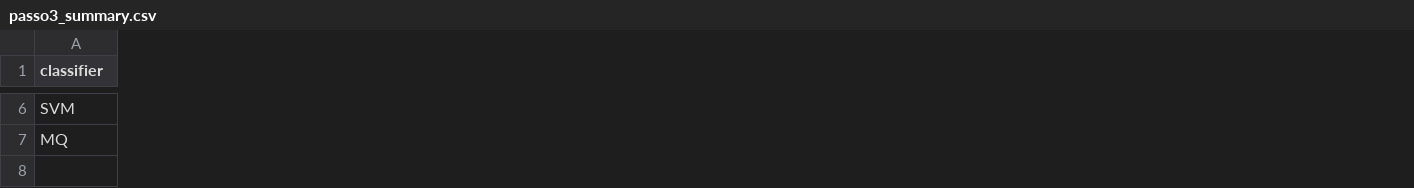
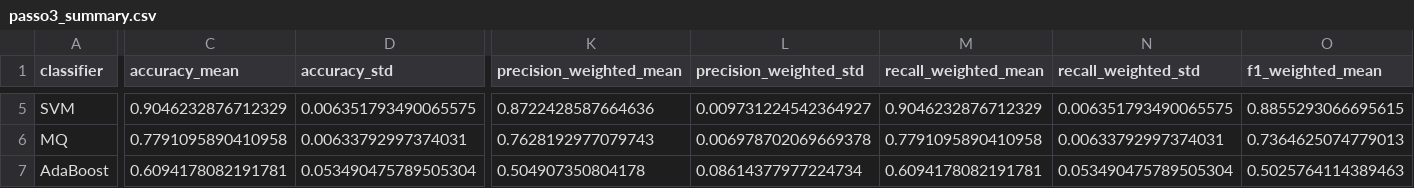
Before and after one commit to Jakson-Almeida/PatternRecognition, a CSV file: paper/classification/results/passo3_summary.csv, drawn as a sheet; only a part is shown, gaps mark what is left out; addresses are those after the commit; rows hold the shown columns only; the diff covers the shown part only; the diff names each change by its address in the sheet, - before the commit and + after, or states it on an @@ line.

```diff
--- a/paper/classification/results/passo3_summary.csv
+++ b/paper/classification/results/passo3_summary.csv
+column C (accuracy_mean), rows 5-6: 0.9046232876712329 | 0.7791095890410958
+column D (accuracy_std), rows 5-6: 0.006351793490065575 | 0.00633792997374031
+column K (precision_weighted_mean), rows 5-6: 0.8722428587664636 | 0.7628192977079743
+column L (precision_weighted_std), rows 5-6: 0.009731224542364927 | 0.006978702069669378
+column M (recall_weighted_mean), rows 5-6: 0.9046232876712329 | 0.7791095890410958
+column N (recall_weighted_std), rows 5-6: 0.006351793490065575 | 0.00633792997374031
+column O (f1_weighted_mean), rows 5-6: 0.8855293066695615 | 0.7364625074779013
+row 7: AdaBoost | 0.6094178082191781 | 0.053490475789505304 | 0.504907350804178 | 0.08614377977224734 | 0.6094178082191781 | 0.053490475789505304 | 0.5025764114389463
```
Also changed, not shown: 1 removed row, 1 added column, 14 removed columns and 40 edited cells elsewhere in this file, paper/classification/results/passo3_fold_metrics.csv, 9 other files.
